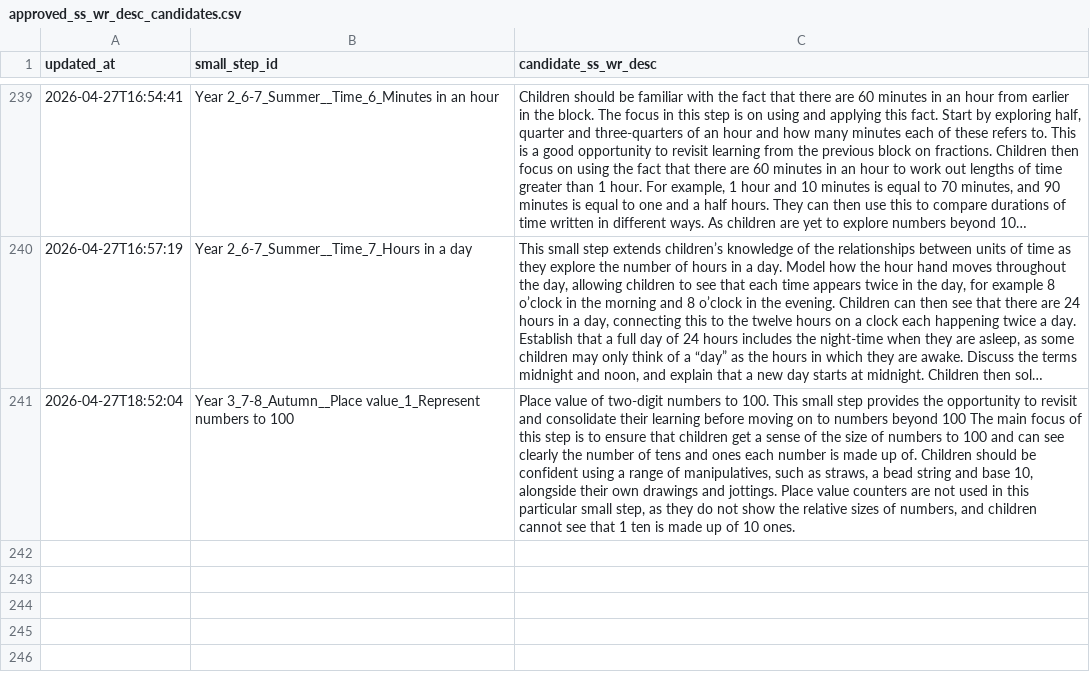
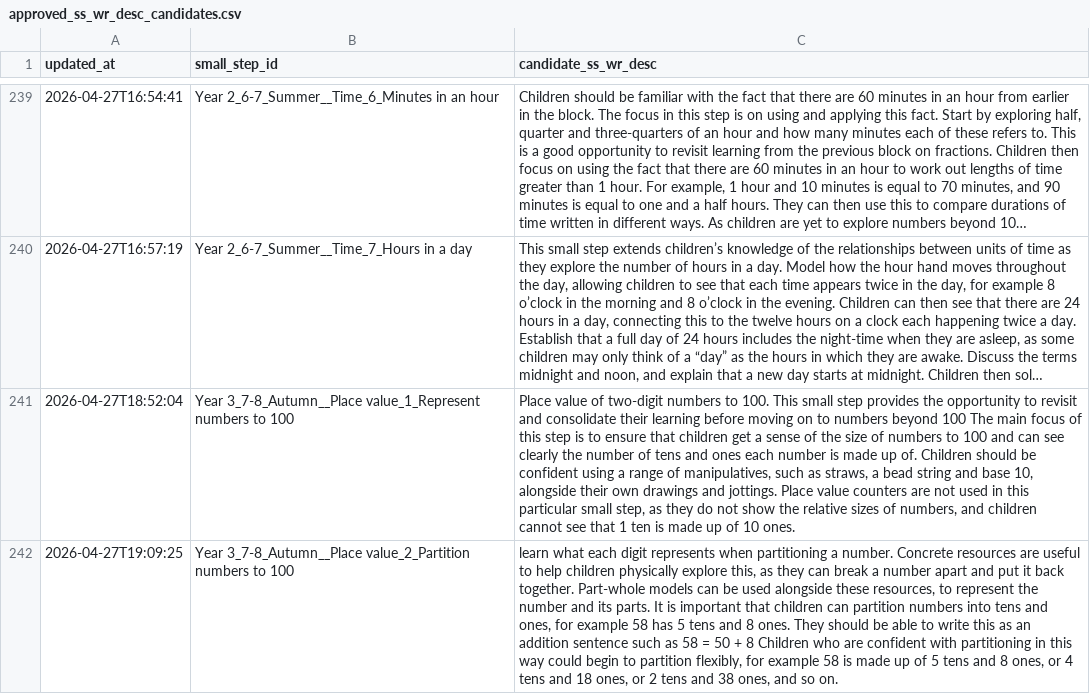
Before and after one commit to johnbrown-png/flipper-lite, a CSV file: qa/approved_ss_wr_desc_candidates.csv, drawn as a sheet; only a part is shown, gaps mark what is left out; long unchanged cells end in …; the diff names each change by its address in the sheet, - before the commit and + after, or states it on an @@ line.

```diff
--- a/qa/approved_ss_wr_desc_candidates.csv
+++ b/qa/approved_ss_wr_desc_candidates.csv
+row 242: 2026-04-27T19:09:25 | Year 3_7-8_Autumn__Place value_2_Partition numbers to 100 | learn what each digit represents when partitioning a number. Concrete resources are useful to help children physically explore this, as they can break a number apart and put it back together. Part-whole models can be used alongside these resources, to represent the number and its parts. It is important that children can partition numbers into tens and ones, for example 58 has 5 tens and 8 ones. They should be able to write this as an addition sentence such as 58 = 50 + 8 Children who are confident with partitioning in this way could begin to partition flexibly, for example 58 is made up of 5 tens and 8 ones, or 4 tens and 18 ones, or 2 tens and 38 ones, and so on.
```
Also changed, not shown: channels.csv, qa/manual_precomputed_overrides.csv, 4 other files.
